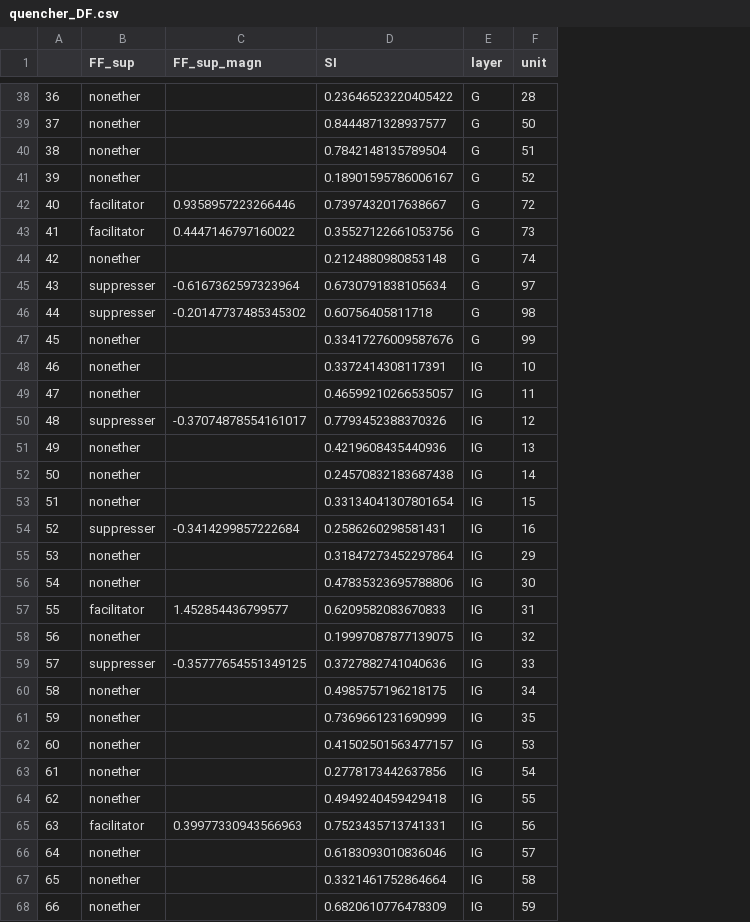
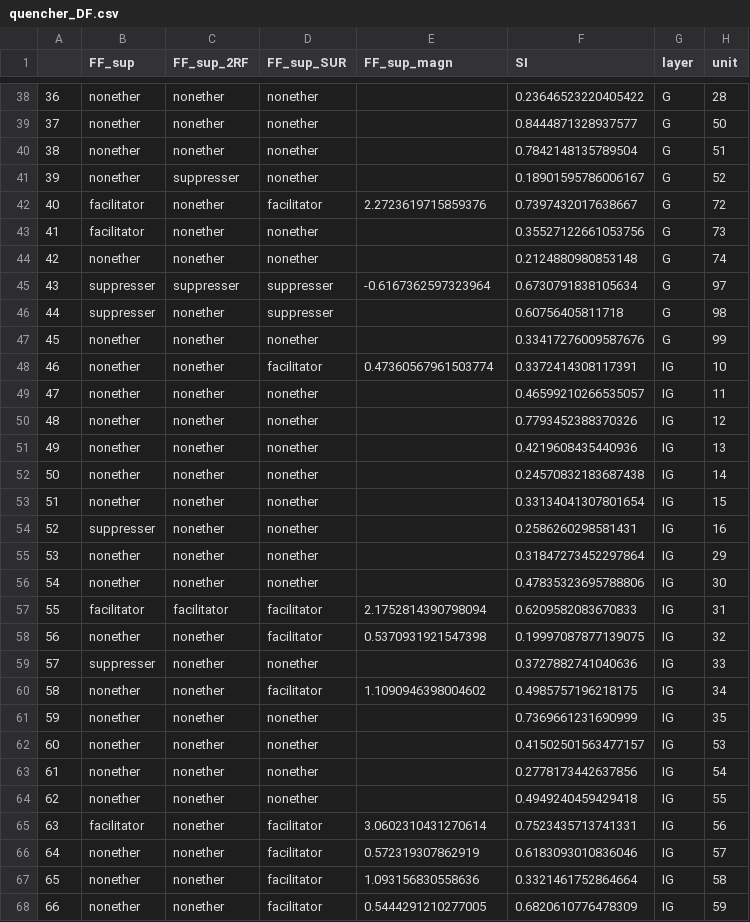
Before and after one commit to nurminenlab/variability-sizetuning-analysis, a CSV file: MU-analysis/2-PrecomputedAnalysis/quencher_DF.csv, drawn as a sheet; only a part is shown, gaps mark what is left out; addresses are those after the commit; the diff covers the shown part only; the diff names each change by its address in the sheet, - before the commit and + after, or states it on an @@ line.

```diff
--- a/MU-analysis/2-PrecomputedAnalysis/quencher_DF.csv
+++ b/MU-analysis/2-PrecomputedAnalysis/quencher_DF.csv
+column C (FF_sup_2RF), rows 38-68: nonether | nonether | nonether | suppresser | nonether | nonether | nonether | suppresser | nonether | nonether | nonether | nonether | nonether | nonether | nonether | nonether | nonether | nonether | nonether | facilitator | nonether | nonether | nonether | nonether | nonether | nonether | nonether | nonether | nonether | nonether | nonether
+column D (FF_sup_SUR), rows 38-68: nonether | nonether | nonether | nonether | facilitator | nonether | nonether | suppresser | suppresser | nonether | facilitator | nonether | nonether | nonether | nonether | nonether | nonether | nonether | nonether | facilitator | facilitator | nonether | facilitator | nonether | nonether | nonether | nonether | facilitator | facilitator | facilitator | facilitator
-E42 (FF_sup_magn): 0.9358957223266446
+E42 (FF_sup_magn): 2.2723619715859376
-E43 (FF_sup_magn): 0.4447146797160022
+E43 (FF_sup_magn): (empty)
-E46 (FF_sup_magn): -0.20147737485345302
+E46 (FF_sup_magn): (empty)
-E48 (FF_sup_magn): (empty)
+E48 (FF_sup_magn): 0.47360567961503774
-B50 (FF_sup): suppresser
+B50 (FF_sup): nonether
-E50 (FF_sup_magn): -0.37074878554161017
+E50 (FF_sup_magn): (empty)
-E54 (FF_sup_magn): -0.3414299857222684
+E54 (FF_sup_magn): (empty)
-E57 (FF_sup_magn): 1.452854436799577
+E57 (FF_sup_magn): 2.1752814390798094
-E58 (FF_sup_magn): (empty)
+E58 (FF_sup_magn): 0.5370931921547398
-E59 (FF_sup_magn): -0.35777654551349125
+E59 (FF_sup_magn): (empty)
-E60 (FF_sup_magn): (empty)
+E60 (FF_sup_magn): 1.1090946398004602
-E65 (FF_sup_magn): 0.39977330943566963
+E65 (FF_sup_magn): 3.0602310431270614
-E66 (FF_sup_magn): (empty)
+E66 (FF_sup_magn): 0.572319307862919
-E67 (FF_sup_magn): (empty)
+E67 (FF_sup_magn): 1.093156830558636
-E68 (FF_sup_magn): (empty)
+E68 (FF_sup_magn): 0.5444291210277005
```
Also changed, not shown: 28 edited cells elsewhere in this file, 23 other files.
